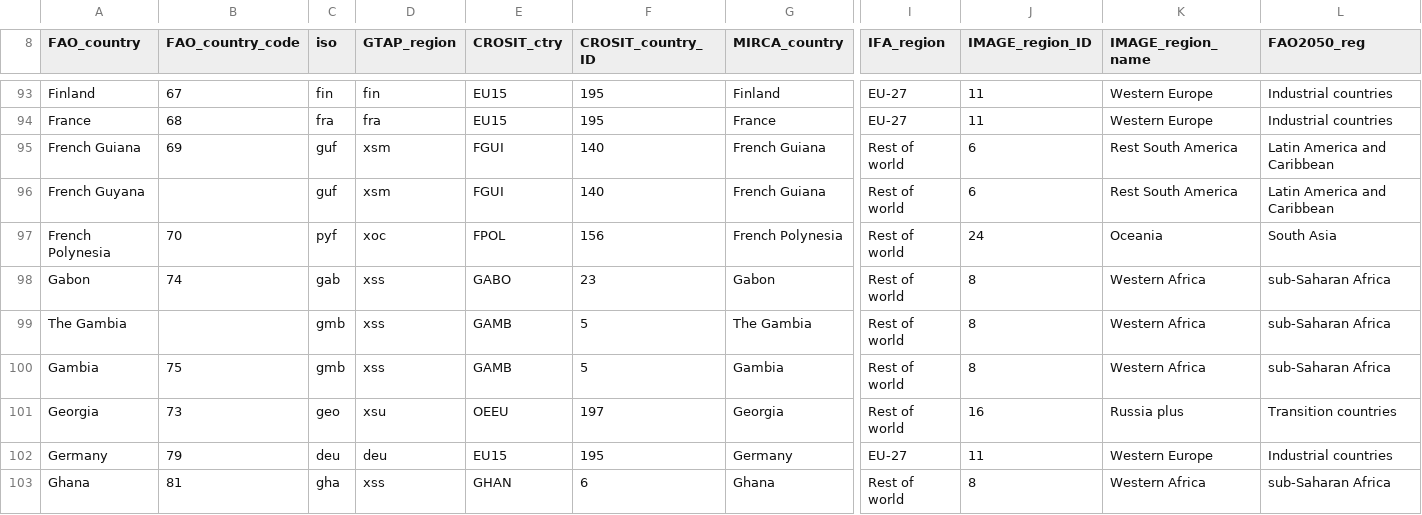
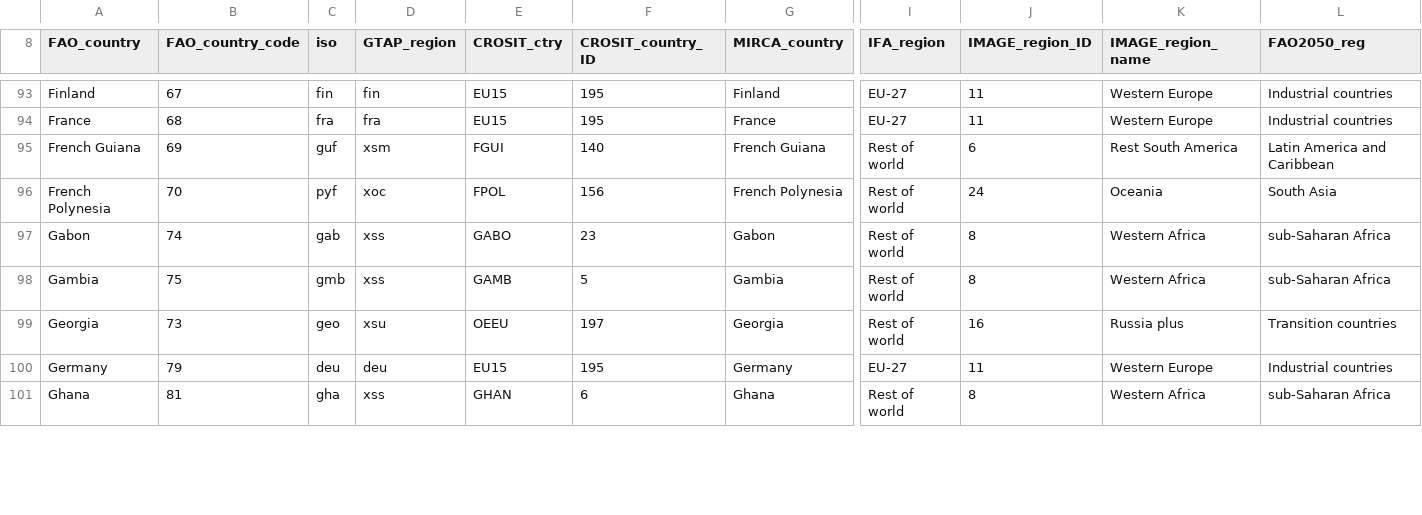
Before and after one commit to JGCRI/gcamfaostat, a CSV file: inst/extdata/aglu/AGLU_ctry.csv, drawn as a sheet; only a part is shown, gaps mark what is left out; rows hold the shown columns only; the diff covers the shown part only; the diff names each change by its address in the sheet, - before the commit and + after, or states it on an @@ line.

```diff
--- a/inst/extdata/aglu/AGLU_ctry.csv
+++ b/inst/extdata/aglu/AGLU_ctry.csv
-row 96: French Guyana |  | guf | xsm | FGUI | 140 | French Guiana | Rest of world | 6 | Rest South America | Latin America and Caribbean
-row 99: The Gambia |  | gmb | xss | GAMB | 5 | The Gambia | Rest of world | 8 | Western Africa | sub-Saharan Africa
```
Also changed, not shown: 3 removed rows and 28 edited cells elsewhere in this file, 16 other files.
